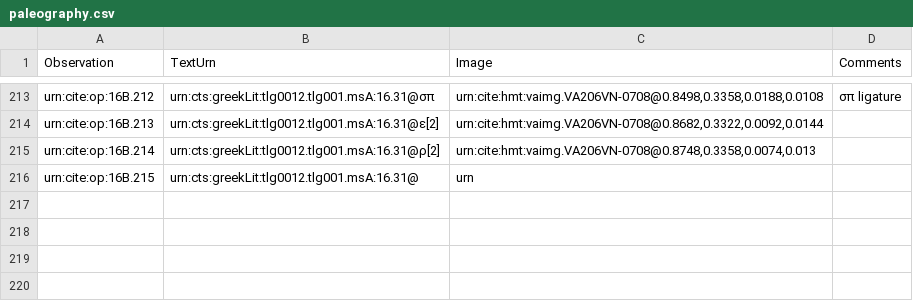
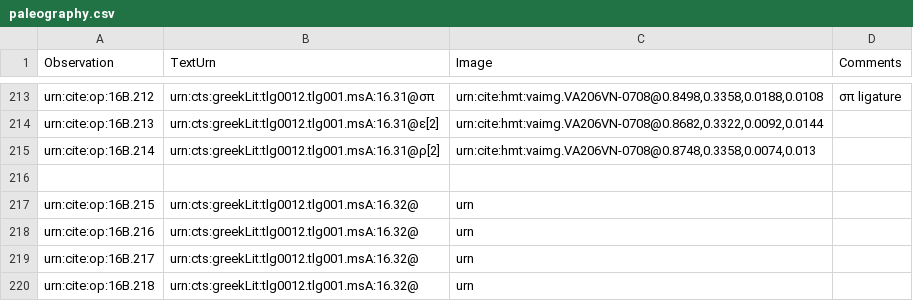
Before and after one commit to hmteditors/furman, a CSV file: TeamB/collections/paleography.csv, drawn as a sheet; only a part is shown, gaps mark what is left out.

Commit message:
Prep work

```diff
--- a/TeamB/collections/paleography.csv
+++ b/TeamB/collections/paleography.csv
@@ -215,2 +215,6 @@ urn:cite:op:16B.213,urn:cts:greekLit:tlg0012.tlg001.msA:16.31@ε[2],"urn:cite:hm
 urn:cite:op:16B.214,urn:cts:greekLit:tlg0012.tlg001.msA:16.31@ρ[2],"urn:cite:hmt:vaimg.VA206VN-0708@0.8748,0.3358,0.0074,0.013",
-urn:cite:op:16B.215,urn:cts:greekLit:tlg0012.tlg001.msA:16.31@,"urn",
+
+urn:cite:op:16B.215,urn:cts:greekLit:tlg0012.tlg001.msA:16.32@,"urn",
+urn:cite:op:16B.216,urn:cts:greekLit:tlg0012.tlg001.msA:16.32@,"urn",
+urn:cite:op:16B.217,urn:cts:greekLit:tlg0012.tlg001.msA:16.32@,"urn",
+urn:cite:op:16B.218,urn:cts:greekLit:tlg0012.tlg001.msA:16.32@,"urn",
```
